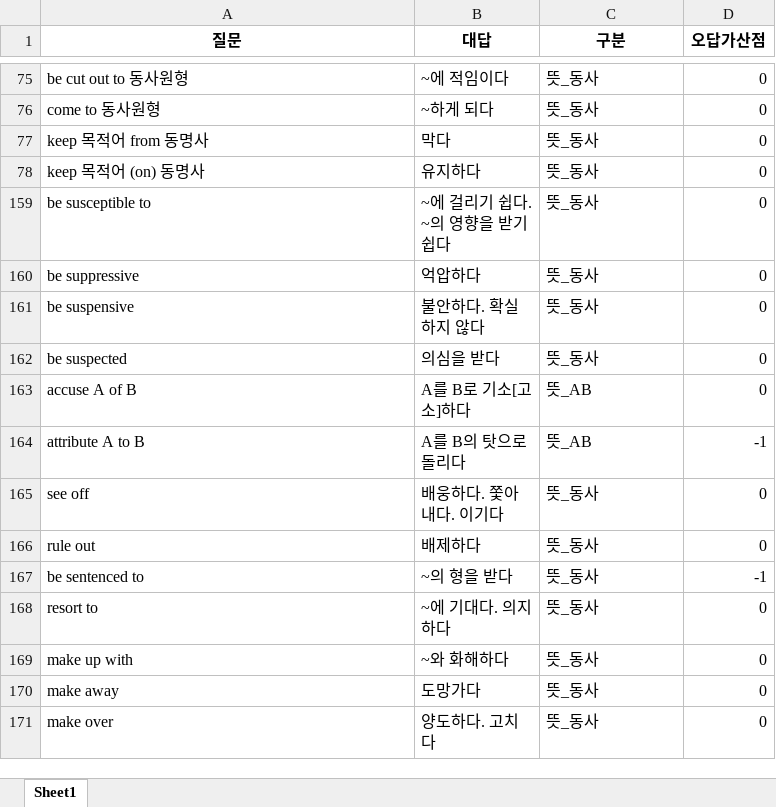
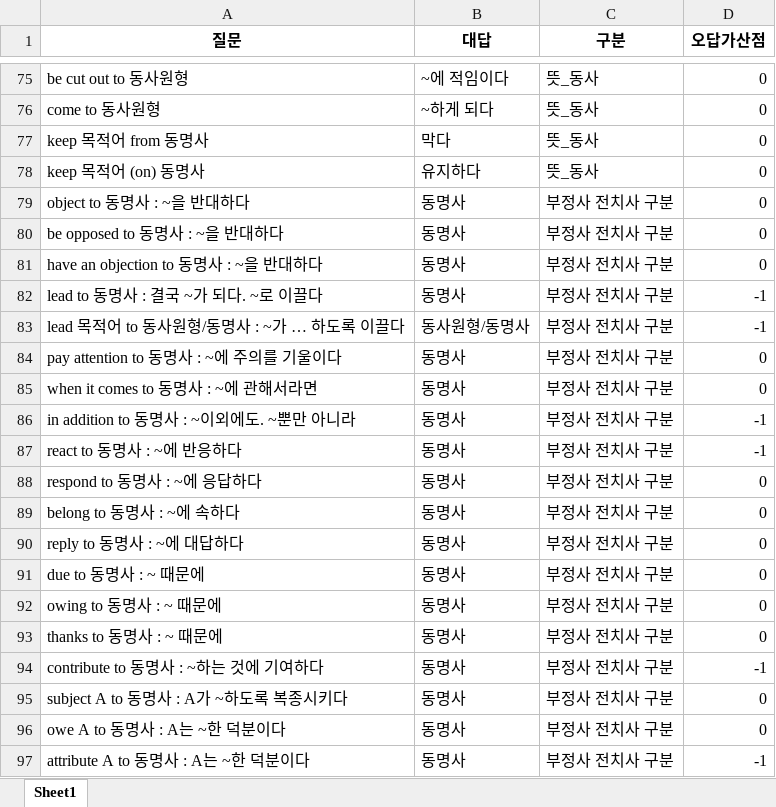
Before and after one commit to Choisignal/Private-Quizlet, an Excel workbook: 학습자료/단답형/영어_복습.xlsx, sheet Sheet1, drawn as a sheet; only a part is shown, gaps mark what is left out; the shorter side is filled out with more unchanged rows; values as stored, in another font and other column widths than the file's, no borders; the diff covers the shown part only; the diff names each change by its address in the sheet, - before the commit and + after, or states it on an @@ line.

```diff
--- a/학습자료/단답형/영어_복습.xlsx (sheet Sheet1)
+++ b/학습자료/단답형/영어_복습.xlsx (sheet Sheet1)
@@ row 79 unhidden: object to 동명사 : ~을 반대하다 | 동명사 | 부정사 전치사 구분 | 0 @@
@@ row 80 unhidden: be opposed to 동명사 : ~을 반대하다 | 동명사 | 부정사 전치사 구분 | 0 @@
@@ row 81 unhidden: have an objection to 동명사 : ~을 반대하다 | 동명사 | 부정사 전치사 구분 | 0 @@
@@ row 82 unhidden: lead to 동명사 : 결국 ~가 되다. ~로 이끌다 | 동명사 | 부정사 전치사 구분 | -1 @@
@@ row 83 unhidden: lead 목적어 to 동사원형/동명사 : ~가 … 하도록 이끌다 | 동사원형/동명사 | 부정사 전치사 구분 | -1 @@
@@ row 84 unhidden: pay attention to 동명사 : ~에 주의를 기울이다 | 동명사 | 부정사 전치사 구분 | 0 @@
@@ row 85 unhidden: when it comes to 동명사 : ~에 관해서라면 | 동명사 | 부정사 전치사 구분 | 0 @@
@@ row 86 unhidden: in addition to 동명사 : ~이외에도. ~뿐만 아니라 | 동명사 | 부정사 전치사 구분 | -1 @@
@@ row 87 unhidden: react to 동명사 : ~에 반응하다 | 동명사 | 부정사 전치사 구분 | -1 @@
@@ row 88 unhidden: respond to 동명사 : ~에 응답하다 | 동명사 | 부정사 전치사 구분 | 0 @@
@@ row 89 unhidden: belong to 동명사 : ~에 속하다 | 동명사 | 부정사 전치사 구분 | 0 @@
@@ row 90 unhidden: reply to 동명사 : ~에 대답하다 | 동명사 | 부정사 전치사 구분 | 0 @@
@@ row 91 unhidden: due to 동명사 : ~ 때문에 | 동명사 | 부정사 전치사 구분 | 0 @@
@@ row 92 unhidden: owing to 동명사 : ~ 때문에 | 동명사 | 부정사 전치사 구분 | 0 @@
@@ row 93 unhidden: thanks to 동명사 : ~ 때문에 | 동명사 | 부정사 전치사 구분 | 0 @@
@@ row 94 unhidden: contribute to 동명사 : ~하는 것에 기여하다 | 동명사 | 부정사 전치사 구분 | -1 @@
@@ row 95 unhidden: subject A to 동명사 : A가 ~하도록 복종시키다 | 동명사 | 부정사 전치사 구분 | 0 @@
@@ row 96 unhidden: owe A to 동명사 : A는 ~한 덕분이다 | 동명사 | 부정사 전치사 구분 | 0 @@
@@ row 97 unhidden: attribute A to 동명사 : A는 ~한 덕분이다 | 동명사 | 부정사 전치사 구분 | -1 @@
```
Also changed, not shown: other rows of this sheet, hidden cells, 학습자료/단답형/국어_57항.xlsx, 학습자료/단답형/국어_복습_객관식.xlsx, 13 other files.
